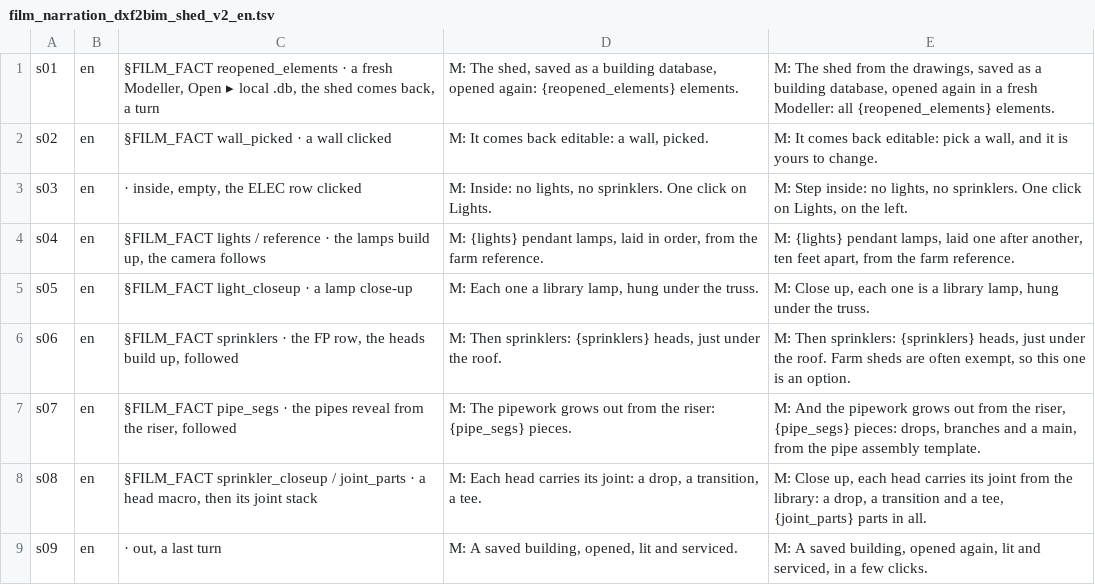
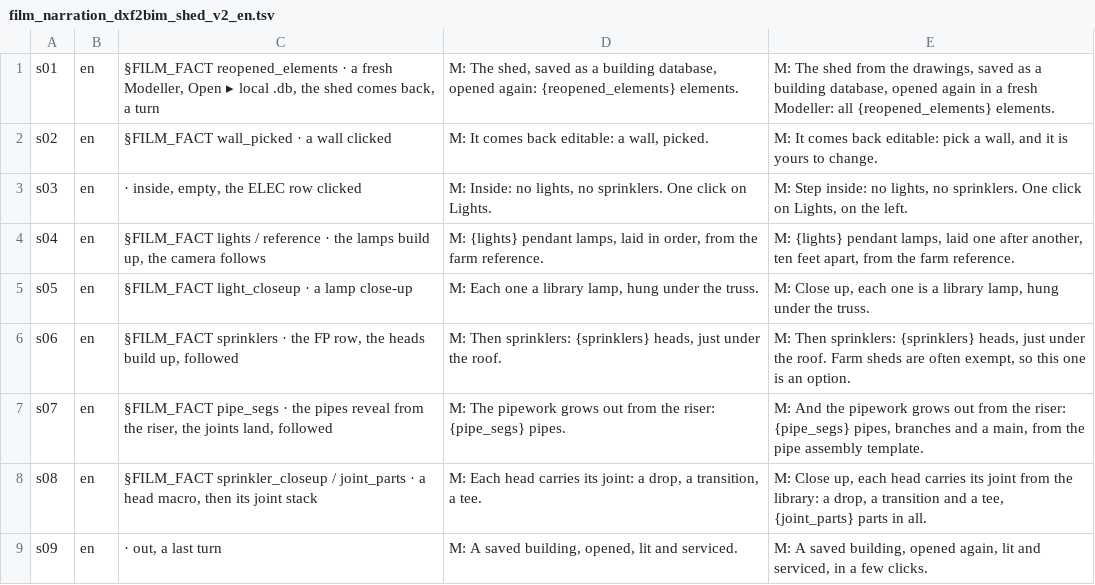
Before and after one commit to red1oon/bim-ootb, a TSV file: prompts/film_narration_dxf2bim_shed_v2_en.tsv, drawn as a sheet.

```diff
--- a/prompts/film_narration_dxf2bim_shed_v2_en.tsv
+++ b/prompts/film_narration_dxf2bim_shed_v2_en.tsv
@@ -6,3 +6,3 @@ s05	en	§FILM_FACT light_closeup · a lamp close-up	M: Each one a library lamp,
 s06	en	§FILM_FACT sprinklers · the FP row, the heads build up, followed	M: Then sprinklers: {sprinklers} heads, just under the roof.	M: Then sprinklers: {sprinklers} heads, just under the roof. Farm sheds are often exempt, so this one is an option.
-s07	en	§FILM_FACT pipe_segs · the pipes reveal from the riser, followed	M: The pipework grows out from the riser: {pipe_segs} pieces.	M: And the pipework grows out from the riser, {pipe_segs} pieces: drops, branches and a main, from the pipe assembly template.
+s07	en	§FILM_FACT pipe_segs · the pipes reveal from the riser, the joints land, followed	M: The pipework grows out from the riser: {pipe_segs} pipes.	M: And the pipework grows out from the riser: {pipe_segs} pipes, branches and a main, from the pipe assembly template.
 s08	en	§FILM_FACT sprinkler_closeup / joint_parts · a head macro, then its joint stack	M: Each head carries its joint: a drop, a transition, a tee.	M: Close up, each head carries its joint from the library: a drop, a transition and a tee, {joint_parts} parts in all.
```
Also changed, not shown: 6 other files.
